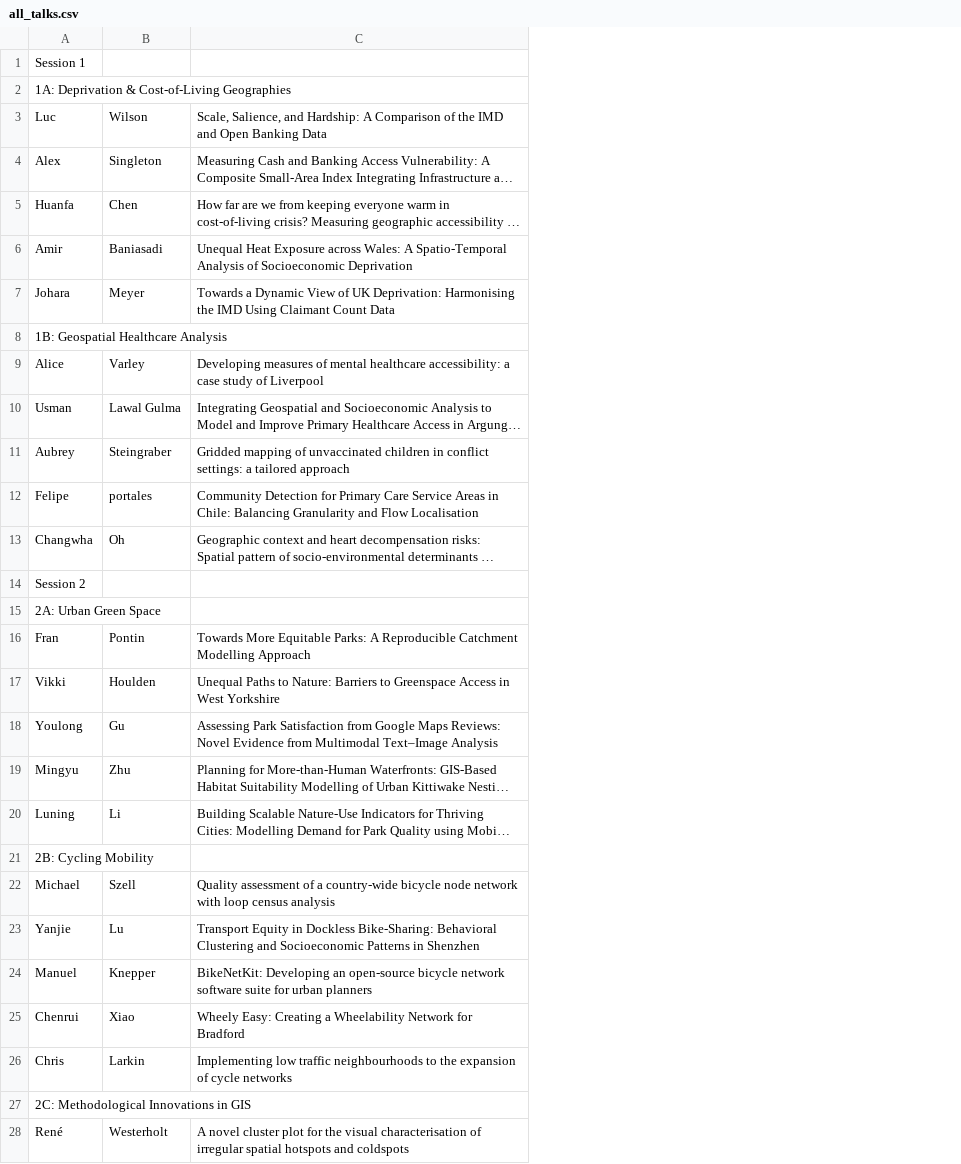
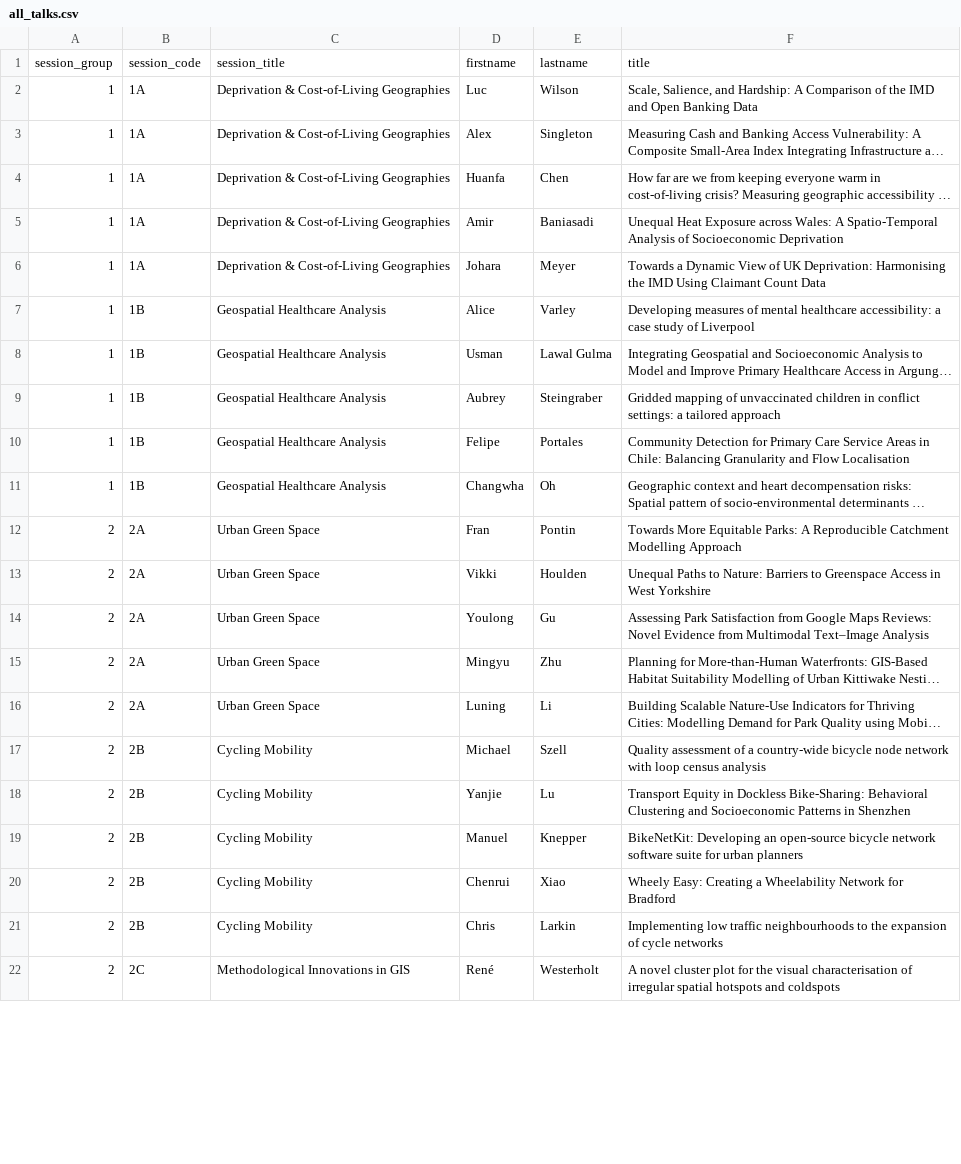
Before and after one commit to Craig-Robson/gisruk2026, a CSV file: program/all_talks.csv, drawn as a sheet; only a part is shown; long unchanged cells end in …; removed rows and columns are numbered as before the commit, all else as after; the diff covers the shown part only; the diff names each change by its address in the sheet, - before the commit and + after, or states it on an @@ line.

Commit message:
Update all_talks.csv

```diff
--- a/program/all_talks.csv
+++ b/program/all_talks.csv
+column A, rows 2-22: 1 | 1 | 1 | 1 | 1 | 1 | 1 | 1 | 1 | 1 | 2 | 2 | 2 | 2 | 2 | 2 | 2 | 2 | 2 | 2 | 2
+column B, rows 2-22: 1A | 1A | 1A | 1A | 1A | 1B | 1B | 1B | 1B | 1B | 2A | 2A | 2A | 2A | 2A | 2B | 2B | 2B | 2B | 2B | 2C
+column C, rows 2-22: Deprivation & Cost-of-Living Geographies | Deprivation & Cost-of-Living Geographies | Deprivation & Cost-of-Living Geographies | Deprivation & Cost-of-Living Geographies | Deprivation & Cost-of-Living Geographies | Geospatial Healthcare Analysis | Geospatial Healthcare Analysis | Geospatial Healthcare Analysis | Geospatial Healthcare Analysis | Geospatial Healthcare Analysis | Urban Green Space | Urban Green Space | Urban Green Space | Urban Green Space | Urban Green Space | Cycling Mobility | Cycling Mobility | Cycling Mobility | Cycling Mobility | Cycling Mobility | Methodological Innovations in GIS
-row 1: Session 1
-row 2: 1A: Deprivation & Cost-of-Living Geographies
+row 1: session_group | session_code | session_title | firstname | lastname | title
-row 8: 1B: Geospatial Healthcare Analysis
-E10: portales
+E10: Portales
-row 14: Session 2
-row 15: 2A: Urban Green Space
-row 21: 2B: Cycling Mobility
-row 27: 2C: Methodological Innovations in GIS
```
Also changed, not shown: 14 removed rows elsewhere in this file.
